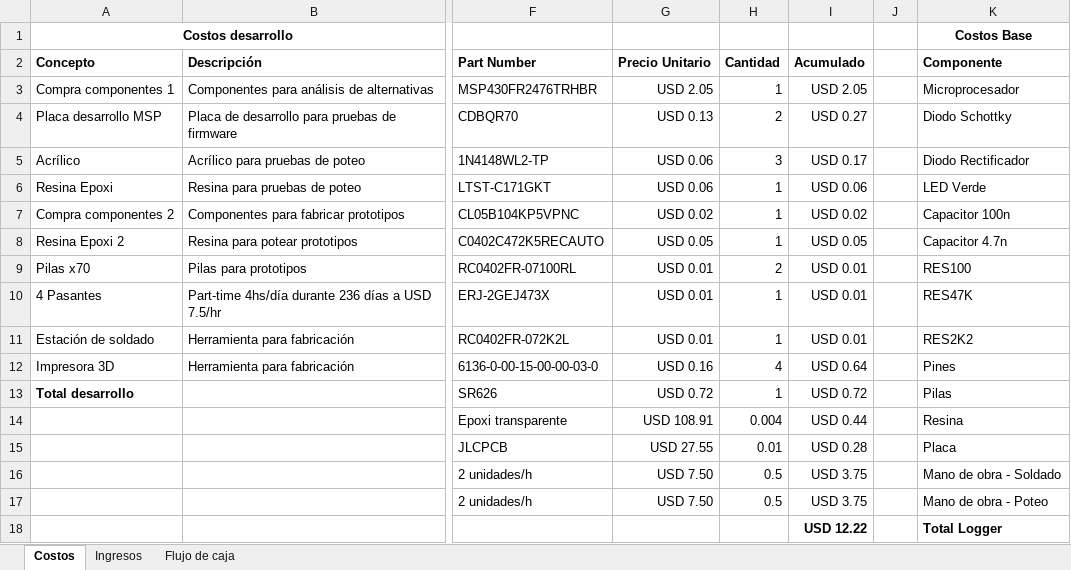
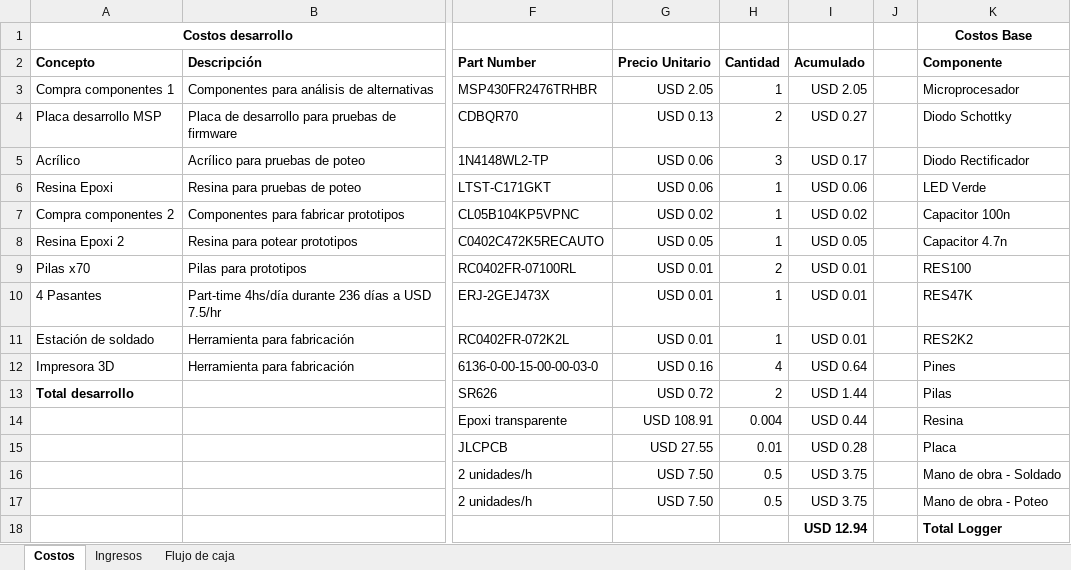
Before and after one commit to odevincenti/Wet-DryPenguins, an Excel workbook: Documentación/Factibilidad económica/Factibilidad económica.xlsx, sheet Costos, drawn as a sheet; only a part is shown, gaps mark what is left out; values as stored, in another font and other column widths than the file's, no borders; the diff names each change by its address in the sheet, - before the commit and + after, or states it on an @@ line.

Commit message:
Corrijo costo del logger

```diff
--- a/Documentación/Factibilidad económica/Factibilidad económica.xlsx (sheet Costos)
+++ b/Documentación/Factibilidad económica/Factibilidad económica.xlsx (sheet Costos)
-H13: 1
+H13: 2
-I13: USD 0.72
+I13: USD 1.44
-I18: USD 12.22
+I18: USD 12.94
```
Also changed, not shown: sheet Flujo de caja, sheet Ingresos.
